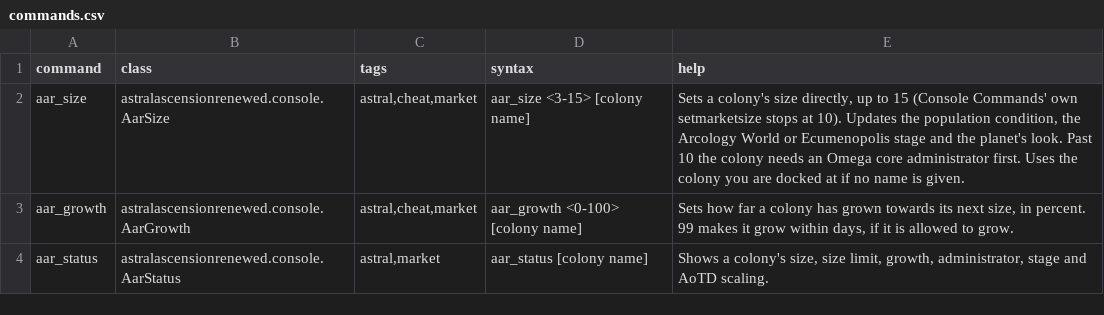
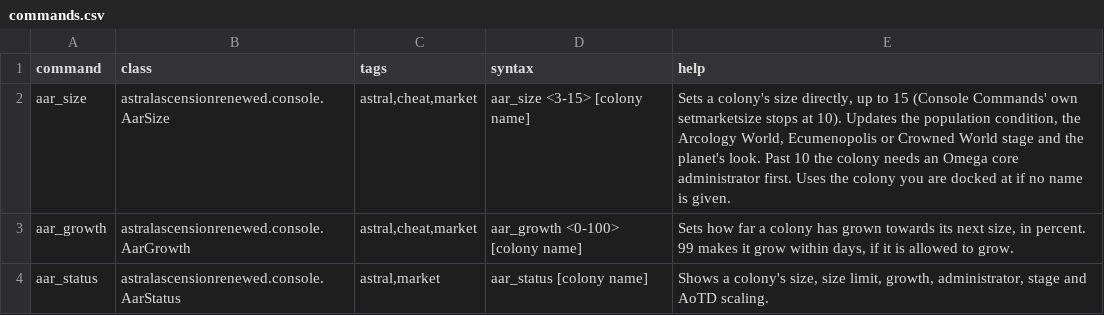
Before and after one commit to andrzejsokolowski/starsector-astral-ascension-renewed, a CSV file: data/console/commands.csv, drawn as a sheet.

```diff
--- a/data/console/commands.csv
+++ b/data/console/commands.csv
@@ -1,3 +1,3 @@
 command,class,tags,syntax,help
-aar_size,astralascensionrenewed.console.AarSize,"astral,cheat,market",aar_size <3-15> [colony name],"Sets a colony's size directly, up to 15 (Console Commands' own setmarketsize stops at 10). Updates the population condition, the Arcology World or Ecumenopolis stage and the planet's look. Past 10 the colony needs an Omega core administrator first. Uses the colony you are docked at if no name is given."
+aar_size,astralascensionrenewed.console.AarSize,"astral,cheat,market",aar_size <3-15> [colony name],"Sets a colony's size directly, up to 15 (Console Commands' own setmarketsize stops at 10). Updates the population condition, the Arcology World, Ecumenopolis or Crowned World stage and the planet's look. Past 10 the colony needs an Omega core administrator first. Uses the colony you are docked at if no name is given."
 aar_growth,astralascensionrenewed.console.AarGrowth,"astral,cheat,market",aar_growth <0-100> [colony name],"Sets how far a colony has grown towards its next size, in percent. 99 makes it grow within days, if it is allowed to grow."
```
Also changed, not shown: data/campaign/market_conditions.csv, data/config/LunaSettings.csv, 20 other files.
